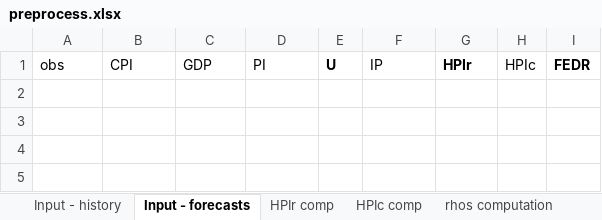
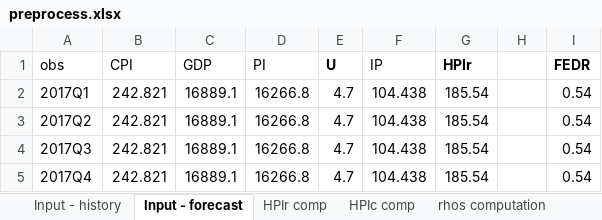
Before and after one commit to utia-econometrics/GS2017, an Excel workbook: work/preprocess.xlsx, sheet Input - forecast, drawn as a sheet; values as stored, in another font and other column widths than the file's, no borders; the diff names each change by its address in the sheet, - before the commit and + after, or states it on an @@ line.

Commit message:
sent to P for forecasts

```diff
--- a/work/preprocess.xlsx (sheet Input - forecast)
+++ b/work/preprocess.xlsx (sheet Input - forecast)
-sheet tab: Input - forecasts
+sheet tab: Input - forecast
-H1: HPIc
+H1: (empty)
+row 2: 2017Q1 | 242.821 | 16889.1 | 16266.8 | 4.7 | 104.438 | 185.54 |  | 0.54
+row 3: 2017Q2 | 242.821 | 16889.1 | 16266.8 | 4.7 | 104.438 | 185.54 |  | 0.54
+row 4: 2017Q3 | 242.821 | 16889.1 | 16266.8 | 4.7 | 104.438 | 185.54 |  | 0.54
+row 5: 2017Q4 | 242.821 | 16889.1 | 16266.8 | 4.7 | 104.438 | 185.54 |  | 0.54
```
Also changed, not shown: sheet Output, sheet Escsount, formulas that keep their value, 4 other files.
